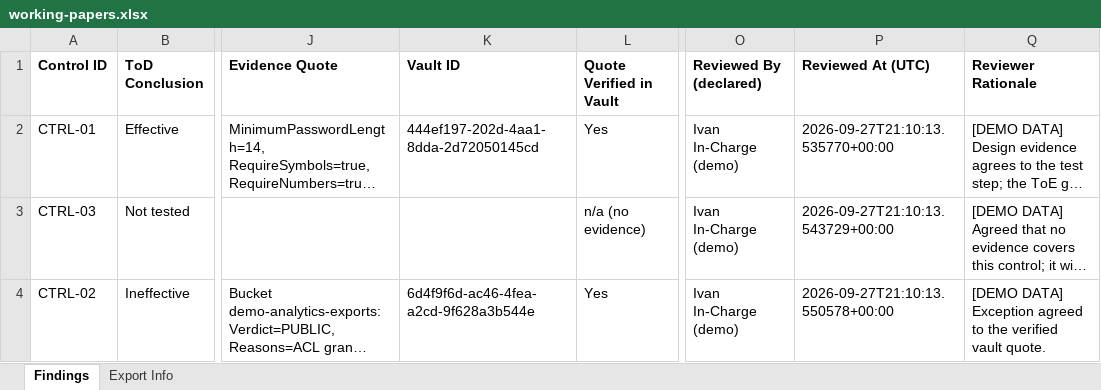
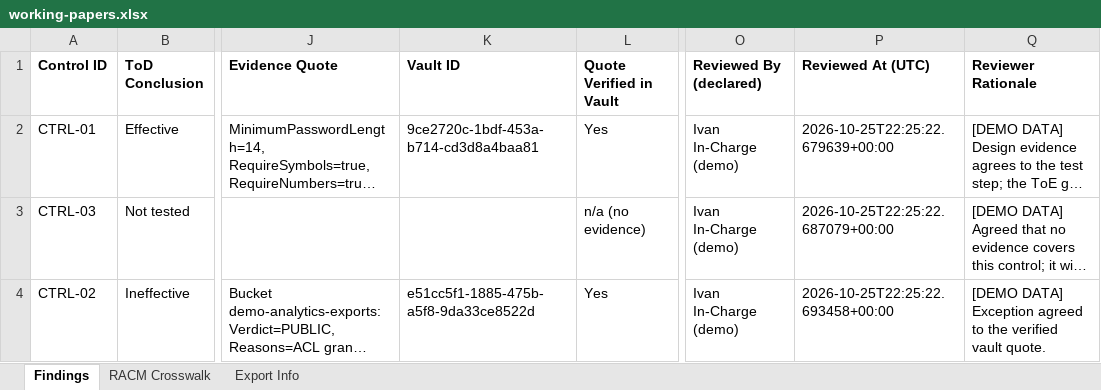
Before and after one commit to tvobrachini/grc-audit-swarm, an Excel workbook: docs/sample-run/working-papers.xlsx, sheet Findings, drawn as a sheet; only a part is shown, gaps mark what is left out; long unchanged cells end in …; values as stored, in another font and other column widths than the file's, no borders; the diff names each change by its address in the sheet, - before the commit and + after, or states it on an @@ line.

```diff
--- a/docs/sample-run/working-papers.xlsx (sheet Findings)
+++ b/docs/sample-run/working-papers.xlsx (sheet Findings)
+sheet tab: RACM Crosswalk
-K2 (Vault ID): 444ef197-202d-4aa1-8dda-2d72050145cd
+K2 (Vault ID): 9ce2720c-1bdf-453a-b714-cd3d8a4baa81
-P2 (Reviewed At (UTC)): 2026-09-27T21:10:13.535770+00:00
+P2 (Reviewed At (UTC)): 2026-10-25T22:25:22.679639+00:00
-P3 (Reviewed At (UTC)): 2026-09-27T21:10:13.543729+00:00
+P3 (Reviewed At (UTC)): 2026-10-25T22:25:22.687079+00:00
-K4 (Vault ID): 6d4f9f6d-ac46-4fea-a2cd-9f628a3b544e
+K4 (Vault ID): e51cc5f1-1885-475b-a5f8-9da33ce8522d
-P4 (Reviewed At (UTC)): 2026-09-27T21:10:13.550578+00:00
+P4 (Reviewed At (UTC)): 2026-10-25T22:25:22.693458+00:00
```
Also changed, not shown: sheet Export Info, docs/sample-run/racm.xlsx, 43 other files.
